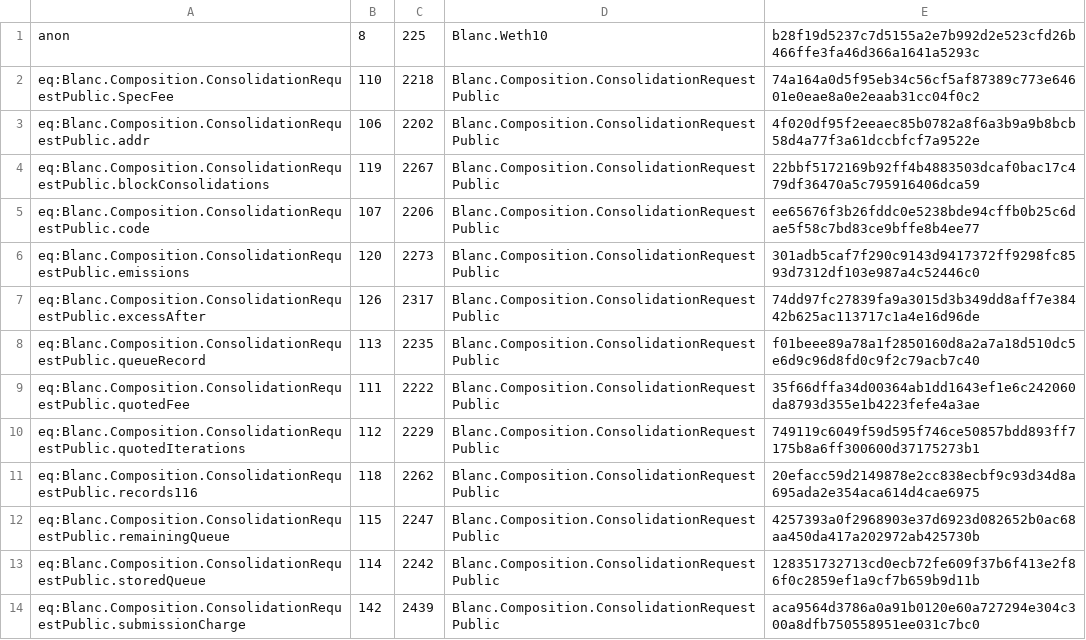
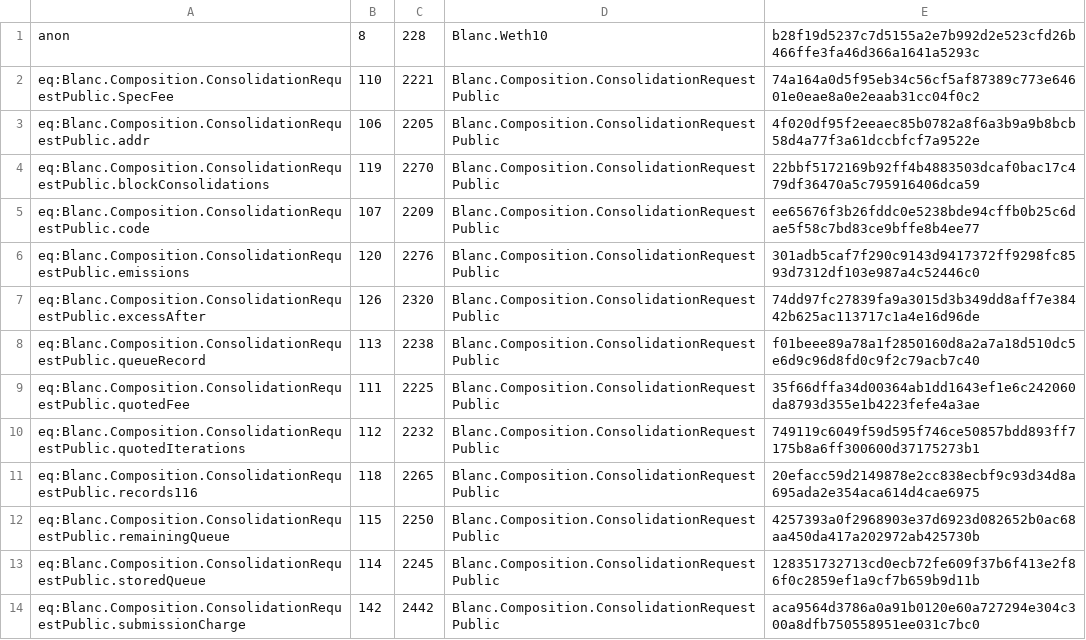
Before and after one commit to skbaek/blanc, a TSV file: scripts/claim-pin-hash/roots.tsv, drawn as a sheet; only a part is shown; the diff covers the shown part only.

```diff
--- a/scripts/claim-pin-hash/roots.tsv
+++ b/scripts/claim-pin-hash/roots.tsv
@@ -1,14 +1,14 @@
-anon	8	225	Blanc.Weth10	b28f19d5237c7d5155a2e7b992d2e523cfd26b466ffe3fa46d366a1641a5293c
-eq:Blanc.Composition.ConsolidationRequestPublic.SpecFee	110	2218	Blanc.Composition.ConsolidationRequestPublic	74a164a0d5f95eb34c56cf5af87389c773e64601e0eae8a0e2eaab31cc04f0c2
-eq:Blanc.Composition.ConsolidationRequestPublic.addr	106	2202	Blanc.Composition.ConsolidationRequestPublic	4f020df95f2eeaec85b0782a8f6a3b9a9b8bcb58d4a77f3a61dccbfcf7a9522e
-eq:Blanc.Composition.ConsolidationRequestPublic.blockConsolidations	119	2267	Blanc.Composition.ConsolidationRequestPublic	22bbf5172169b92ff4b4883503dcaf0bac17c479df36470a5c795916406dca59
-eq:Blanc.Composition.ConsolidationRequestPublic.code	107	2206	Blanc.Composition.ConsolidationRequestPublic	ee65676f3b26fddc0e5238bde94cffb0b25c6dae5f58c7bd83ce9bffe8b4ee77
-eq:Blanc.Composition.ConsolidationRequestPublic.emissions	120	2273	Blanc.Composition.ConsolidationRequestPublic	301adb5caf7f290c9143d9417372ff9298fc8593d7312df103e987a4c52446c0
-eq:Blanc.Composition.ConsolidationRequestPublic.excessAfter	126	2317	Blanc.Composition.ConsolidationRequestPublic	74dd97fc27839fa9a3015d3b349dd8aff7e38442b625ac113717c1a4e16d96de
-eq:Blanc.Composition.ConsolidationRequestPublic.queueRecord	113	2235	Blanc.Composition.ConsolidationRequestPublic	f01beee89a78a1f2850160d8a2a7a18d510dc5e6d9c96d8fd0c9f2c79acb7c40
-eq:Blanc.Composition.ConsolidationRequestPublic.quotedFee	111	2222	Blanc.Composition.ConsolidationRequestPublic	35f66dffa34d00364ab1dd1643ef1e6c242060da8793d355e1b4223fefe4a3ae
-eq:Blanc.Composition.ConsolidationRequestPublic.quotedIterations	112	2229	Blanc.Composition.ConsolidationRequestPublic	749119c6049f59d595f746ce50857bdd893ff7175b8a6ff300600d37175273b1
-eq:Blanc.Composition.ConsolidationRequestPublic.records116	118	2262	Blanc.Composition.ConsolidationRequestPublic	20efacc59d2149878e2cc838ecbf9c93d34d8a695ada2e354aca614d4cae6975
-eq:Blanc.Composition.ConsolidationRequestPublic.remainingQueue	115	2247	Blanc.Composition.ConsolidationRequestPublic	4257393a0f2968903e37d6923d082652b0ac68aa450da417a202972ab425730b
-eq:Blanc.Composition.ConsolidationRequestPublic.storedQueue	114	2242	Blanc.Composition.ConsolidationRequestPublic	128351732713cd0ecb72fe609f37b6f413e2f86f0c2859ef1a9cf7b659b9d11b
-eq:Blanc.Composition.ConsolidationRequestPublic.submissionCharge	142	2439	Blanc.Composition.ConsolidationRequestPublic	aca9564d3786a0a91b0120e60a727294e304c300a8dfb750558951ee031c7bc0
+anon	8	228	Blanc.Weth10	b28f19d5237c7d5155a2e7b992d2e523cfd26b466ffe3fa46d366a1641a5293c
+eq:Blanc.Composition.ConsolidationRequestPublic.SpecFee	110	2221	Blanc.Composition.ConsolidationRequestPublic	74a164a0d5f95eb34c56cf5af87389c773e64601e0eae8a0e2eaab31cc04f0c2
+eq:Blanc.Composition.ConsolidationRequestPublic.addr	106	2205	Blanc.Composition.ConsolidationRequestPublic	4f020df95f2eeaec85b0782a8f6a3b9a9b8bcb58d4a77f3a61dccbfcf7a9522e
+eq:Blanc.Composition.ConsolidationRequestPublic.blockConsolidations	119	2270	Blanc.Composition.ConsolidationRequestPublic	22bbf5172169b92ff4b4883503dcaf0bac17c479df36470a5c795916406dca59
+eq:Blanc.Composition.ConsolidationRequestPublic.code	107	2209	Blanc.Composition.ConsolidationRequestPublic	ee65676f3b26fddc0e5238bde94cffb0b25c6dae5f58c7bd83ce9bffe8b4ee77
+eq:Blanc.Composition.ConsolidationRequestPublic.emissions	120	2276	Blanc.Composition.ConsolidationRequestPublic	301adb5caf7f290c9143d9417372ff9298fc8593d7312df103e987a4c52446c0
+eq:Blanc.Composition.ConsolidationRequestPublic.excessAfter	126	2320	Blanc.Composition.ConsolidationRequestPublic	74dd97fc27839fa9a3015d3b349dd8aff7e38442b625ac113717c1a4e16d96de
+eq:Blanc.Composition.ConsolidationRequestPublic.queueRecord	113	2238	Blanc.Composition.ConsolidationRequestPublic	f01beee89a78a1f2850160d8a2a7a18d510dc5e6d9c96d8fd0c9f2c79acb7c40
+eq:Blanc.Composition.ConsolidationRequestPublic.quotedFee	111	2225	Blanc.Composition.ConsolidationRequestPublic	35f66dffa34d00364ab1dd1643ef1e6c242060da8793d355e1b4223fefe4a3ae
+eq:Blanc.Composition.ConsolidationRequestPublic.quotedIterations	112	2232	Blanc.Composition.ConsolidationRequestPublic	749119c6049f59d595f746ce50857bdd893ff7175b8a6ff300600d37175273b1
+eq:Blanc.Composition.ConsolidationRequestPublic.records116	118	2265	Blanc.Composition.ConsolidationRequestPublic	20efacc59d2149878e2cc838ecbf9c93d34d8a695ada2e354aca614d4cae6975
+eq:Blanc.Composition.ConsolidationRequestPublic.remainingQueue	115	2250	Blanc.Composition.ConsolidationRequestPublic	4257393a0f2968903e37d6923d082652b0ac68aa450da417a202972ab425730b
+eq:Blanc.Composition.ConsolidationRequestPublic.storedQueue	114	2245	Blanc.Composition.ConsolidationRequestPublic	128351732713cd0ecb72fe609f37b6f413e2f86f0c2859ef1a9cf7b659b9d11b
+eq:Blanc.Composition.ConsolidationRequestPublic.submissionCharge	142	2442	Blanc.Composition.ConsolidationRequestPublic	aca9564d3786a0a91b0120e60a727294e304c300a8dfb750558951ee031c7bc0
```
Also changed, not shown: 9 added rows and 132 edited cells elsewhere in this file, scripts/claim-pin-hash/boundary.tsv, 2 other files.
